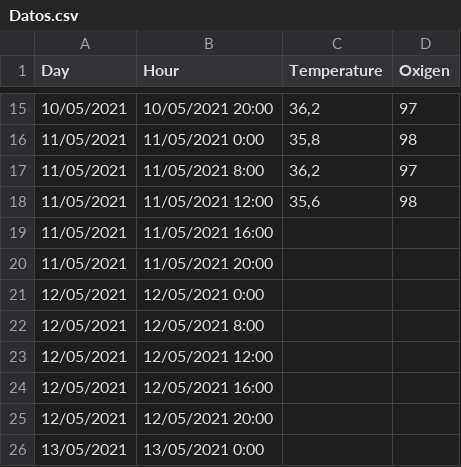
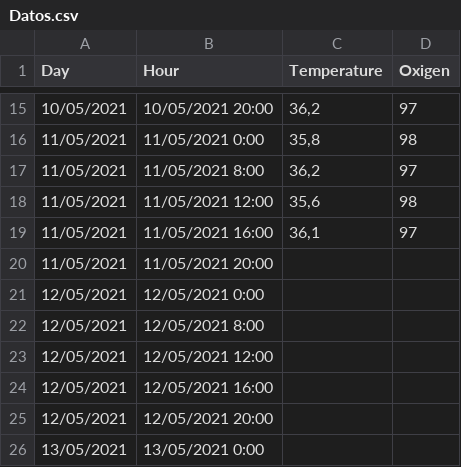
Before and after one commit to ealvarezv/Public, a CSV file: coronavirus/Datos.csv, drawn as a sheet; only a part is shown, gaps mark what is left out.

Commit message:
Update Datos.csv

```diff
--- a/coronavirus/Datos.csv
+++ b/coronavirus/Datos.csv
@@ -18,3 +18,3 @@ Day;Hour;Temperature;Oxigen
 11/05/2021;11/05/2021 12:00;35,6;98
-11/05/2021;11/05/2021 16:00;;
+11/05/2021;11/05/2021 16:00;36,1;97
 11/05/2021;11/05/2021 20:00;;
```
